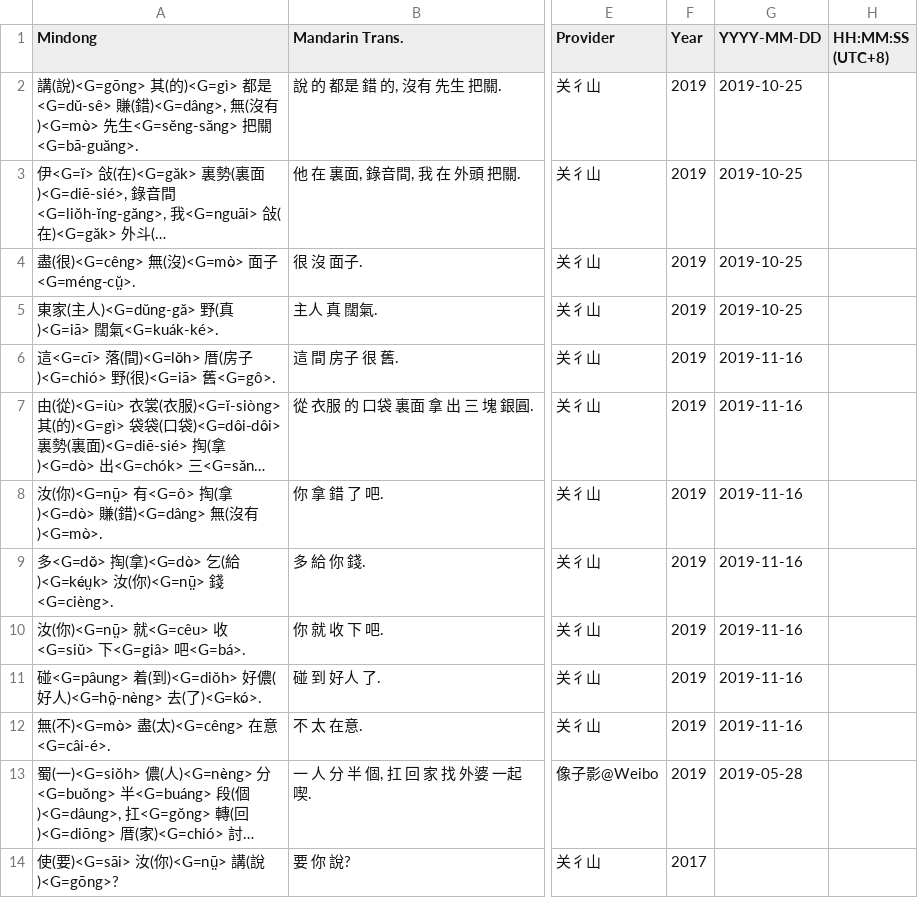
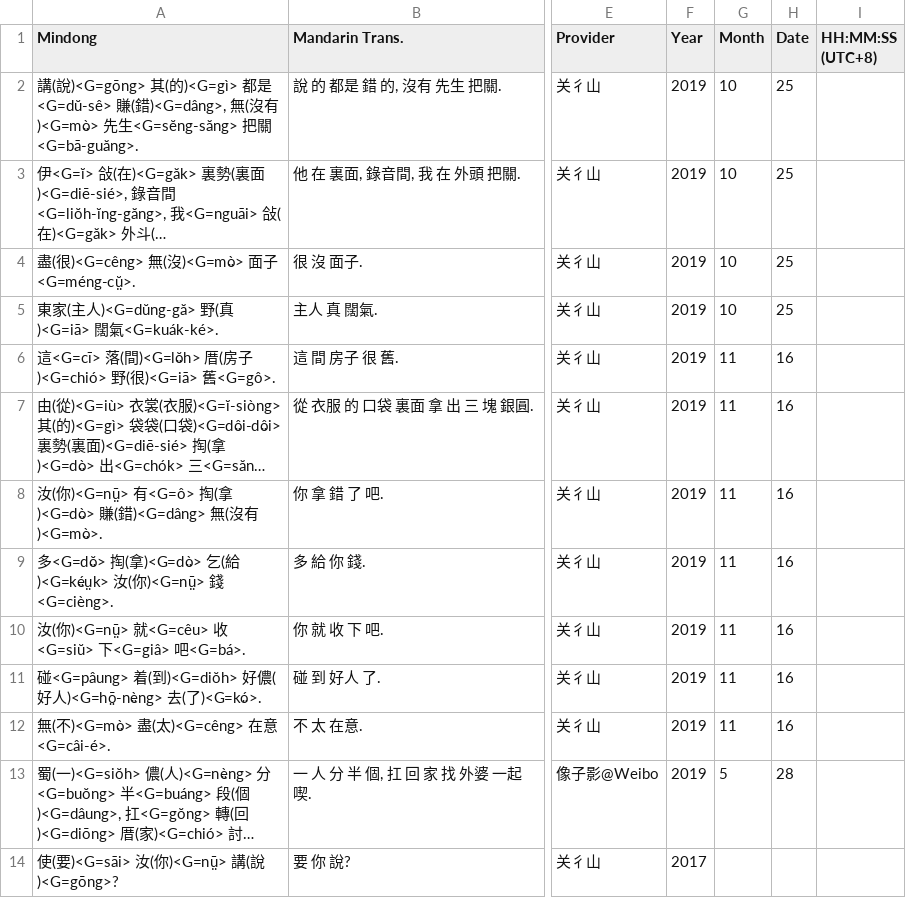
Before and after one commit to MindongLab/cdo-corpus, a TSV file: plaintext/sentences.tsv, drawn as a sheet; only a part is shown, gaps mark what is left out; long unchanged cells end in …; removed rows and columns are numbered as before the commit, all else as after; the diff names each change by its address in the sheet, - before the commit and + after, or states it on an @@ line.

Commit message:
Update sentences.tsv

```diff
--- a/plaintext/sentences.tsv
+++ b/plaintext/sentences.tsv
-column G (YYYY-MM-DD), rows 2-13: 2019-10-25 | 2019-10-25 | 2019-10-25 | 2019-10-25 | 2019-11-16 | 2019-11-16 | 2019-11-16 | 2019-11-16 | 2019-11-16 | 2019-11-16 | 2019-11-16 | 2019-05-28
+column G (Month), rows 2-13: 10 | 10 | 10 | 10 | 11 | 11 | 11 | 11 | 11 | 11 | 11 | 5
+column H (Date), rows 2-13: 25 | 25 | 25 | 25 | 16 | 16 | 16 | 16 | 16 | 16 | 16 | 28
```
